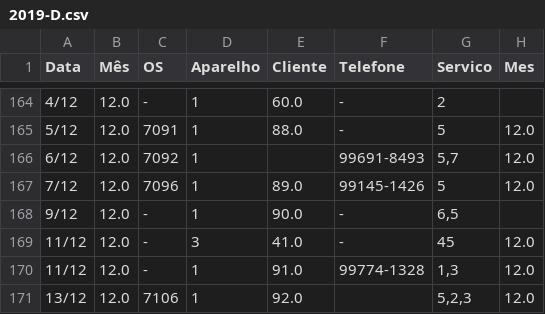
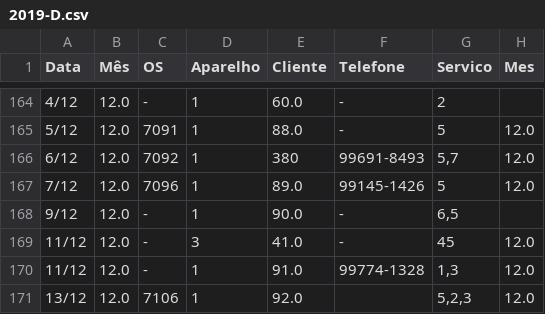
Before and after one commit to lsbrel/file_reader, a CSV file: file/2019-D.csv, drawn as a sheet; only a part is shown, gaps mark what is left out; the diff names each change by its address in the sheet, - before the commit and + after, or states it on an @@ line.

```diff
--- a/file/2019-D.csv
+++ b/file/2019-D.csv
-E166 (Cliente): (empty)
+E166 (Cliente): 380
```
Also changed, not shown: 5 other files.
